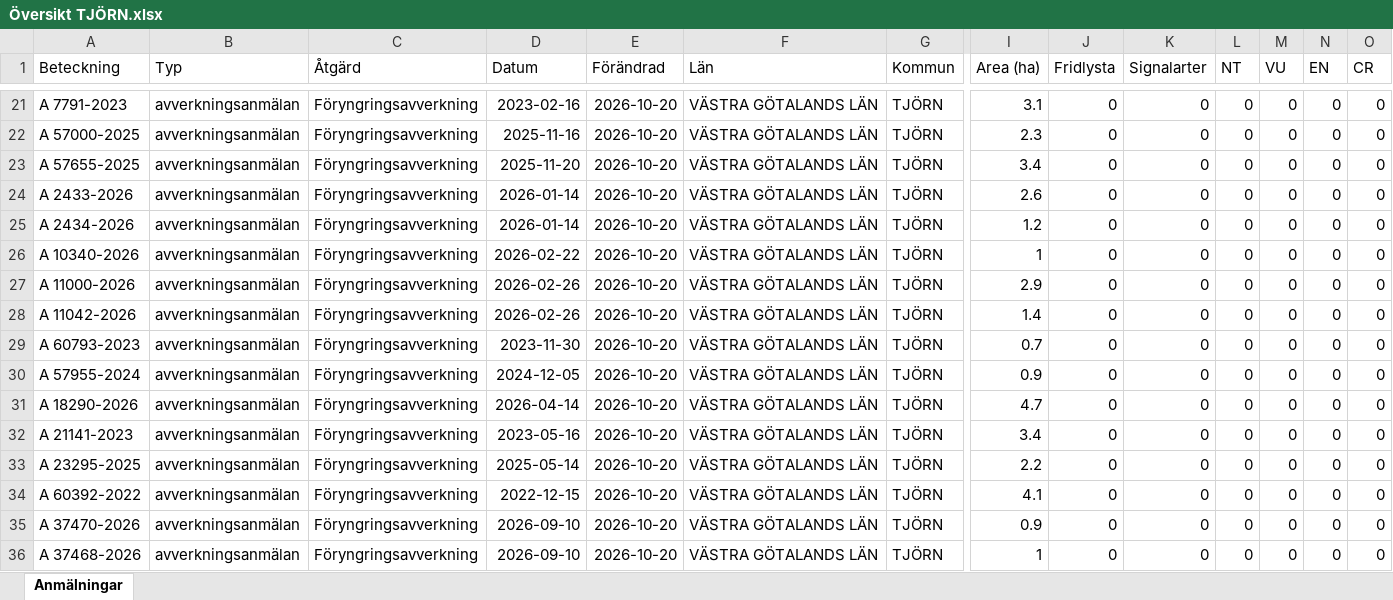
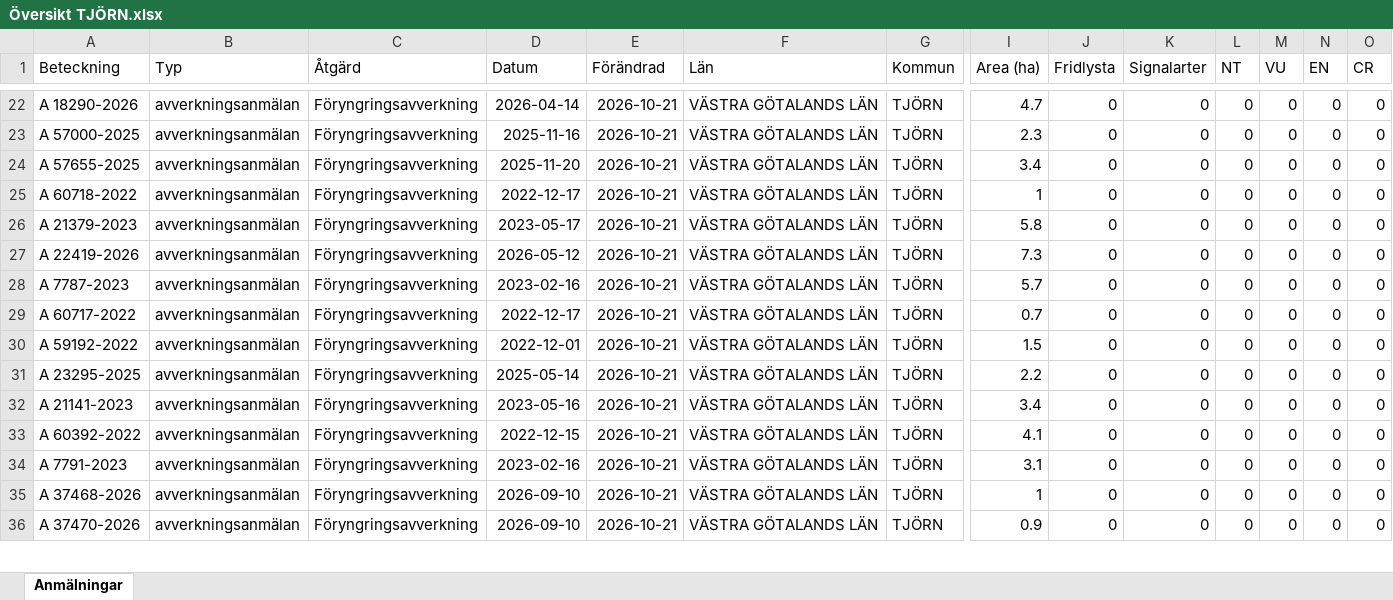
Before and after one commit to klasma/Logging_1419, an Excel workbook: Översikt TJÖRN.xlsx, sheet Anmälningar, drawn as a sheet; only a part is shown, gaps mark what is left out; values as stored, in another font and other column widths than the file's, no borders; removed rows and columns are numbered as before the commit, all else as after; rows hold the shown columns only; the diff covers the shown part only; the diff names each change by its address in the sheet, - before the commit and + after, or states it on an @@ line.

```diff
--- a/Översikt TJÖRN.xlsx (sheet Anmälningar)
+++ b/Översikt TJÖRN.xlsx (sheet Anmälningar)
-A22 (Beteckning): A 7791-2023
+A22 (Beteckning): A 18290-2026
-D22 (Datum): 2023-02-16
+D22 (Datum): 2026-04-14
-E22:E28 (Förändrad): 2026-10-20
+E22:E28 (Förändrad): 2026-10-21
-I22 (Area (ha)): 3.1
+I22 (Area (ha)): 4.7
-A25 (Beteckning): A 2433-2026
+A25 (Beteckning): A 60718-2022
-D25 (Datum): 2026-01-14
+D25 (Datum): 2022-12-17
-I25 (Area (ha)): 2.6
+I25 (Area (ha)): 1
-A26 (Beteckning): A 2434-2026
+A26 (Beteckning): A 21379-2023
-D26 (Datum): 2026-01-14
+D26 (Datum): 2023-05-17
-I26 (Area (ha)): 1.2
+I26 (Area (ha)): 5.8
-A27 (Beteckning): A 10340-2026
+A27 (Beteckning): A 22419-2026
-D27 (Datum): 2026-02-22
+D27 (Datum): 2026-05-12
-I27 (Area (ha)): 1
+I27 (Area (ha)): 7.3
-A28 (Beteckning): A 11000-2026
+A28 (Beteckning): A 7787-2023
-D28 (Datum): 2026-02-26
+D28 (Datum): 2023-02-16
-I28 (Area (ha)): 2.9
+I28 (Area (ha)): 5.7
-row 28: A 11042-2026 | avverkningsanmälan | Föryngringsavverkning | 2026-02-26 | 2026-10-20 | VÄSTRA GÖTALANDS LÄN | TJÖRN | 1.4 | 0 | 0 | 0 | 0 | 0 | 0
-A29 (Beteckning): A 60793-2023
+A29 (Beteckning): A 60717-2022
-D29 (Datum): 2023-11-30
+D29 (Datum): 2022-12-17
-E29:E32 (Förändrad): 2026-10-20
+E29:E32 (Förändrad): 2026-10-21
-A30 (Beteckning): A 57955-2024
+A30 (Beteckning): A 59192-2022
-D30 (Datum): 2024-12-05
+D30 (Datum): 2022-12-01
-I30 (Area (ha)): 0.9
+I30 (Area (ha)): 1.5
-A31 (Beteckning): A 18290-2026
+A31 (Beteckning): A 23295-2025
-D31 (Datum): 2026-04-14
+D31 (Datum): 2025-05-14
-I31 (Area (ha)): 4.7
+I31 (Area (ha)): 2.2
-row 33: A 23295-2025 | avverkningsanmälan | Föryngringsavverkning | 2025-05-14 | 2026-10-20 | VÄSTRA GÖTALANDS LÄN | TJÖRN | 2.2 | 0 | 0 | 0 | 0 | 0 | 0
-E33:E35 (Förändrad): 2026-10-20
+E33:E35 (Förändrad): 2026-10-21
-A34 (Beteckning): A 37470-2026
+A34 (Beteckning): A 7791-2023
-D34 (Datum): 2026-09-10
+D34 (Datum): 2023-02-16
-I34 (Area (ha)): 0.9
+I34 (Area (ha)): 3.1
+row 36: A 37470-2026 | avverkningsanmälan | Föryngringsavverkning | 2026-09-10 | 2026-10-21 | VÄSTRA GÖTALANDS LÄN | TJÖRN | 0.9 | 0 | 0 | 0 | 0 | 0 | 0
```
Also changed, not shown: 8 added rows, 7 removed rows and 44 edited cells elsewhere in this sheet, artfynd/A 10354-2026 artfynd.xlsx, artfynd/A 11240-2026 artfynd.xlsx, 41 other files.
